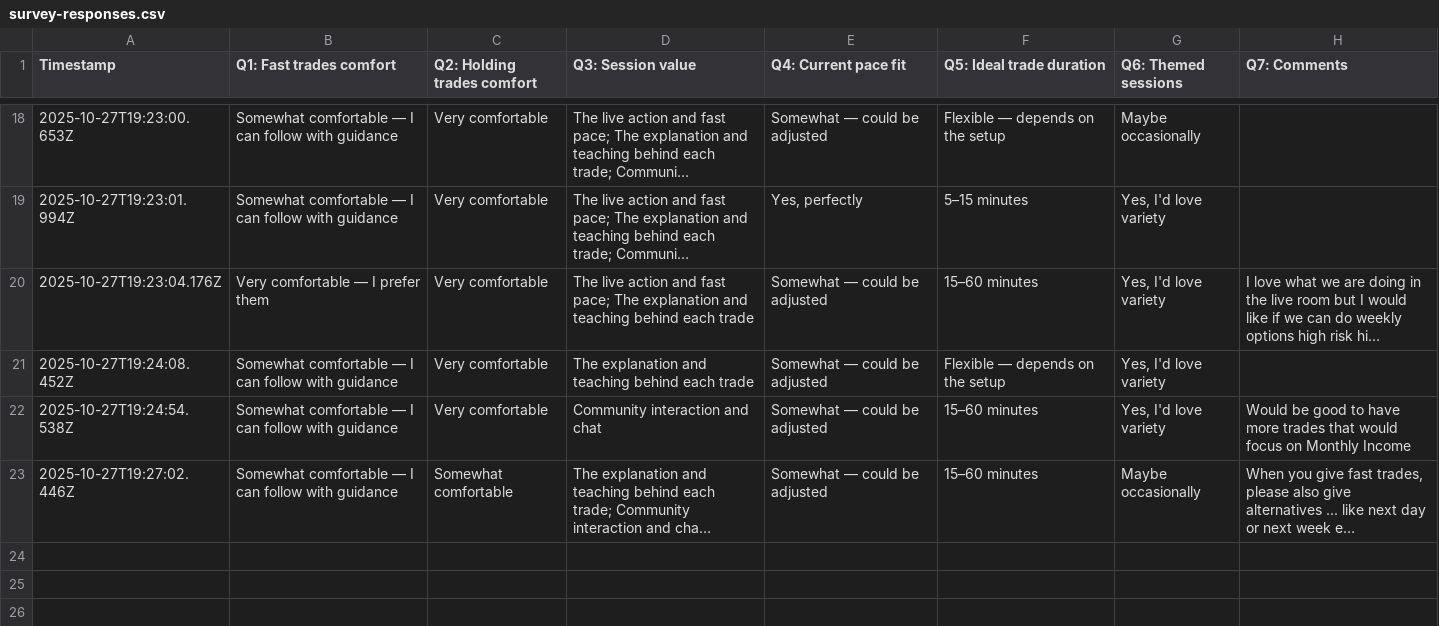
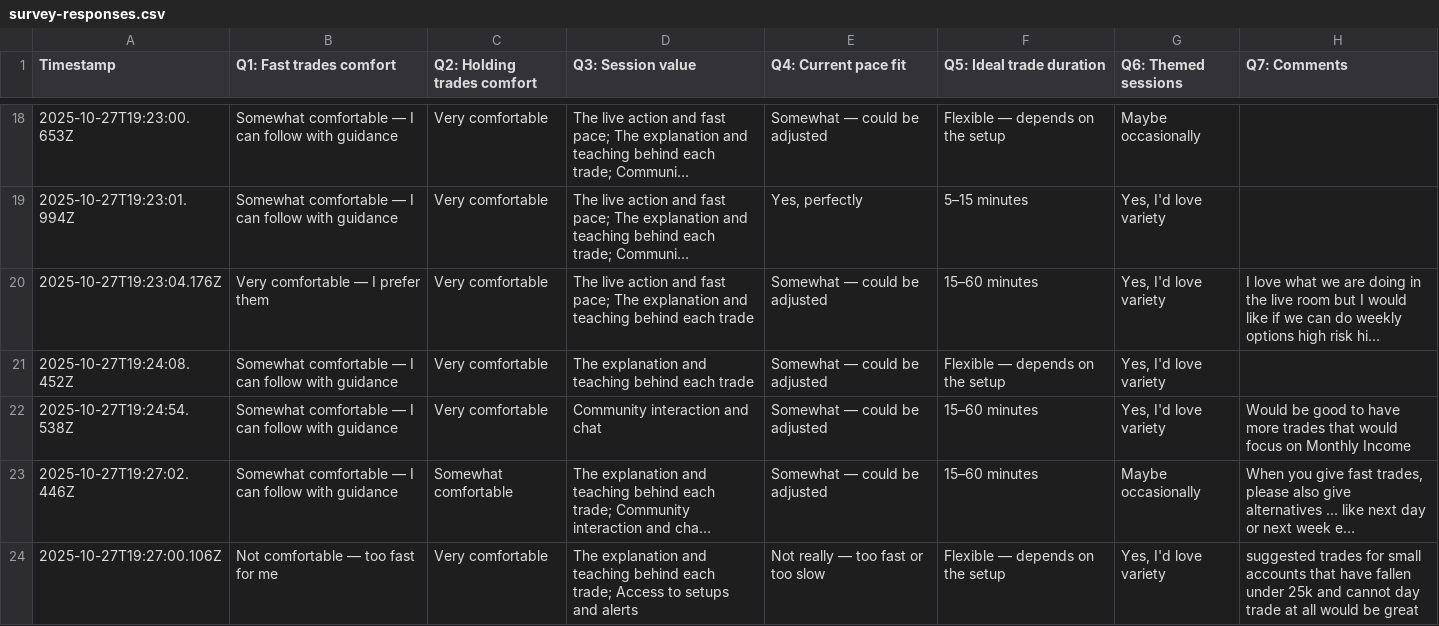
Before and after one commit to simplestocks/stock-bridge, a CSV file: survey-responses.csv, drawn as a sheet; only a part is shown, gaps mark what is left out; long unchanged cells end in …; the diff names each change by its address in the sheet, - before the commit and + after, or states it on an @@ line.

Commit message:
New survey response: 2025-10-27T19:27:01.052Z

```diff
--- a/survey-responses.csv
+++ b/survey-responses.csv
+row 24: 2025-10-27T19:27:00.106Z | Not comfortable — too fast for me | Very comfortable | The explanation and teaching behind each trade; Access to setups and alerts | Not really — too fast or too slow | Flexible — depends on the setup | Yes, I'd love variety | suggested trades for small accounts that have fallen under 25k and cannot day trade at all would be great
```
